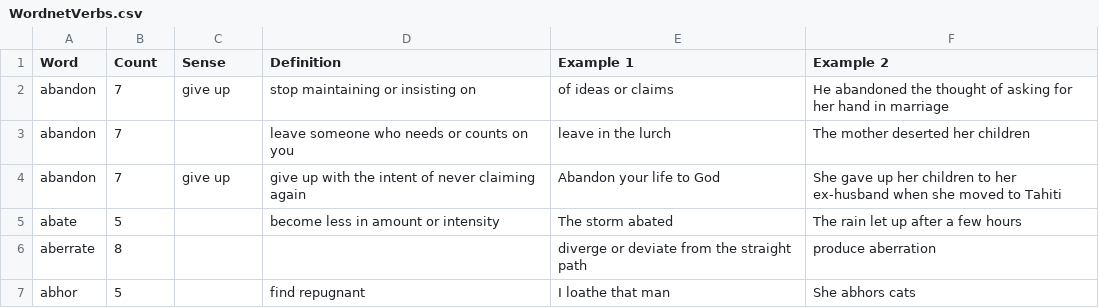
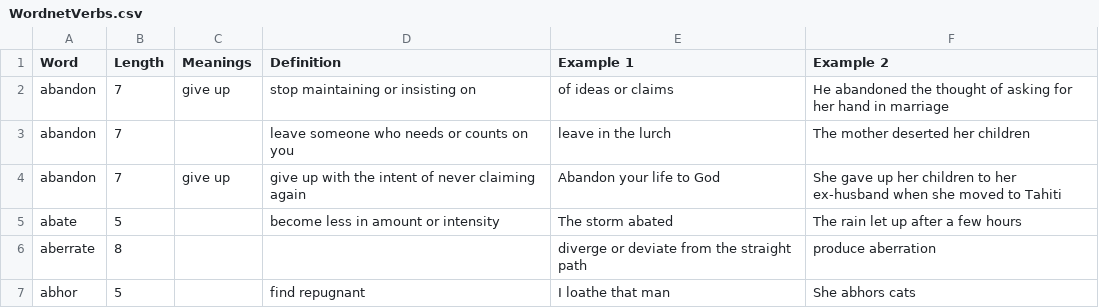
Before and after one commit to oscarwelton/API, a CSV file: backend/data-modules/data/CSV/WordnetVerbs.csv, drawn as a sheet; only a part is shown.

Commit message:
JSON Data formatted and combined

```diff
--- a/backend/data-modules/data/CSV/WordnetVerbs.csv
+++ b/backend/data-modules/data/CSV/WordnetVerbs.csv
@@ -1,2 +1,2 @@
-Word,Count,Sense,Definition,Example 1,Example 2
+Word,Length,Meanings,Definition,Example 1,Example 2
 abandon,7,give up,stop maintaining or insisting on,of ideas or claims,He abandoned the thought of asking for her hand in marriage
```
Also changed, not shown: backend/data-modules/data/CSV/WordnetAdjectives.csv, backend/data-modules/data/CSV/WordnetAdverbs.csv, 13 other files.
